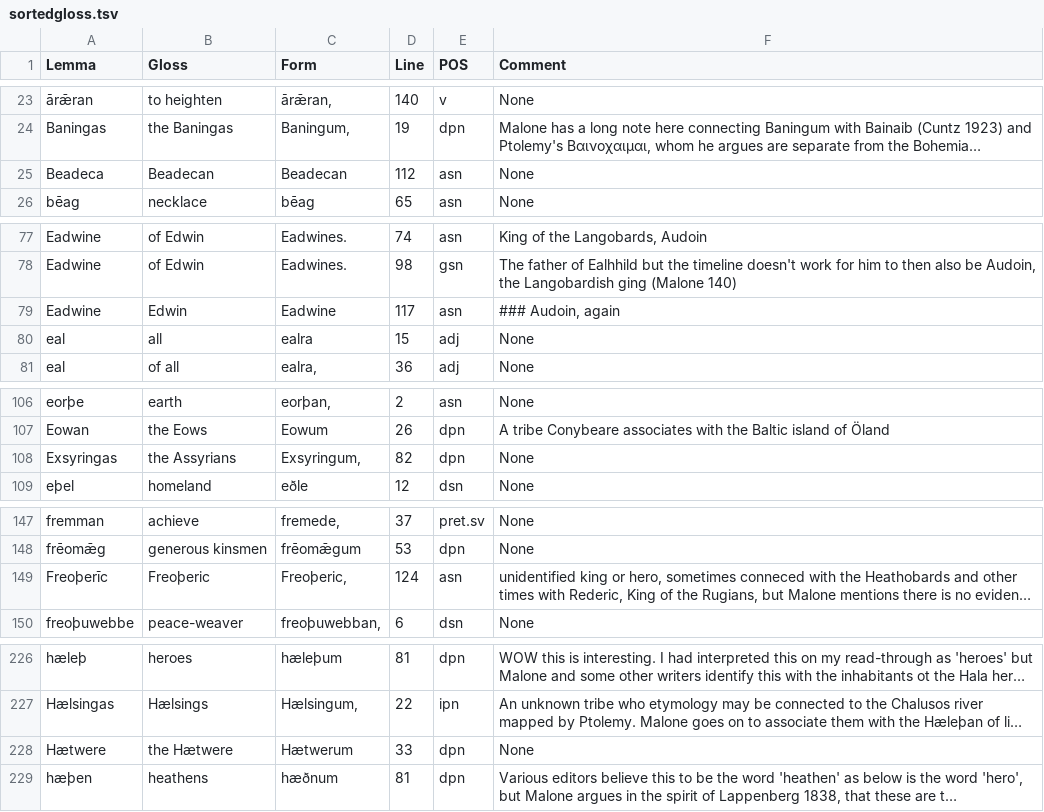
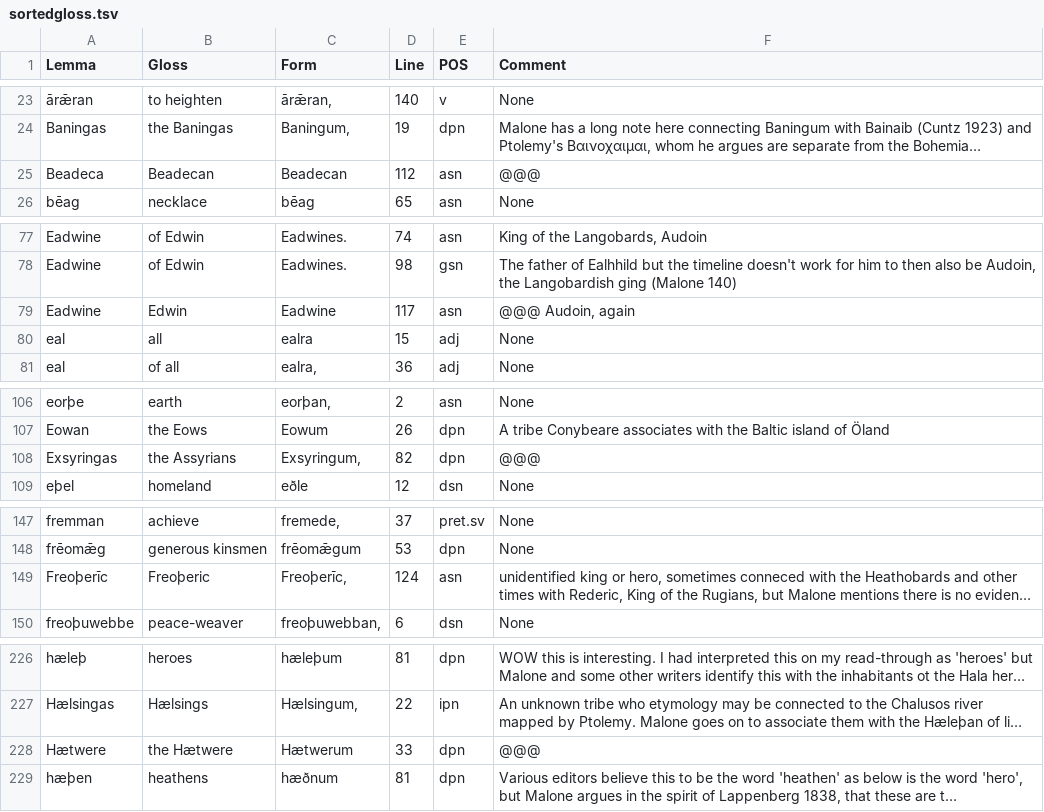
Before and after one commit to Lorehouse/widsith, a TSV file: transitiondocs/sortedgloss.tsv, drawn as a sheet; only a part is shown, gaps mark what is left out; long unchanged cells end in …; the diff covers the shown part only; the diff names each change by its address in the sheet, - before the commit and + after, or states it on an @@ line.

```diff
--- a/transitiondocs/sortedgloss.tsv
+++ b/transitiondocs/sortedgloss.tsv
-F25 (Comment): None
+F25 (Comment): @@@
-F79 (Comment): ### Audoin, again
+F79 (Comment): @@@ Audoin, again
-F108 (Comment): None
+F108 (Comment): @@@
-C149 (Form): Freoþeric,
+C149 (Form): Freoþerīc,
-F228 (Comment): None
+F228 (Comment): @@@
```
Also changed, not shown: 21 edited cells elsewhere in this file, transitiondocs/unorderedgloss.tsv, 7 other files.
